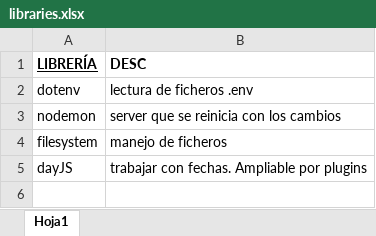
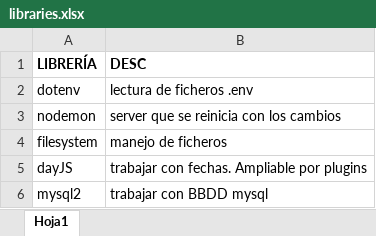
Before and after one commit to MarkelK14/UNIR-Full-Stack-Developer, an Excel workbook: modules/06-NodeJS/libraries.xlsx, sheet Hoja1, drawn as a sheet; values as stored, in another font and other column widths than the file's, no borders; table styles not drawn; the diff names each change by its address in the sheet, - before the commit and + after, or states it on an @@ line.

Commit message:
log de fichero (lib node:fs). Conexión a bbdd MySQL (lib mysql2). Ejecucion de queries y devolucion de resultados. Update gitignore .env

```diff
--- a/modules/06-NodeJS/libraries.xlsx (sheet Hoja1)
+++ b/modules/06-NodeJS/libraries.xlsx (sheet Hoja1)
-A1 underline: on
+A1 underline: off
+row 6: mysql2 | trabajar con BBDD mysql
```
Also changed, not shown: 15 other files.
